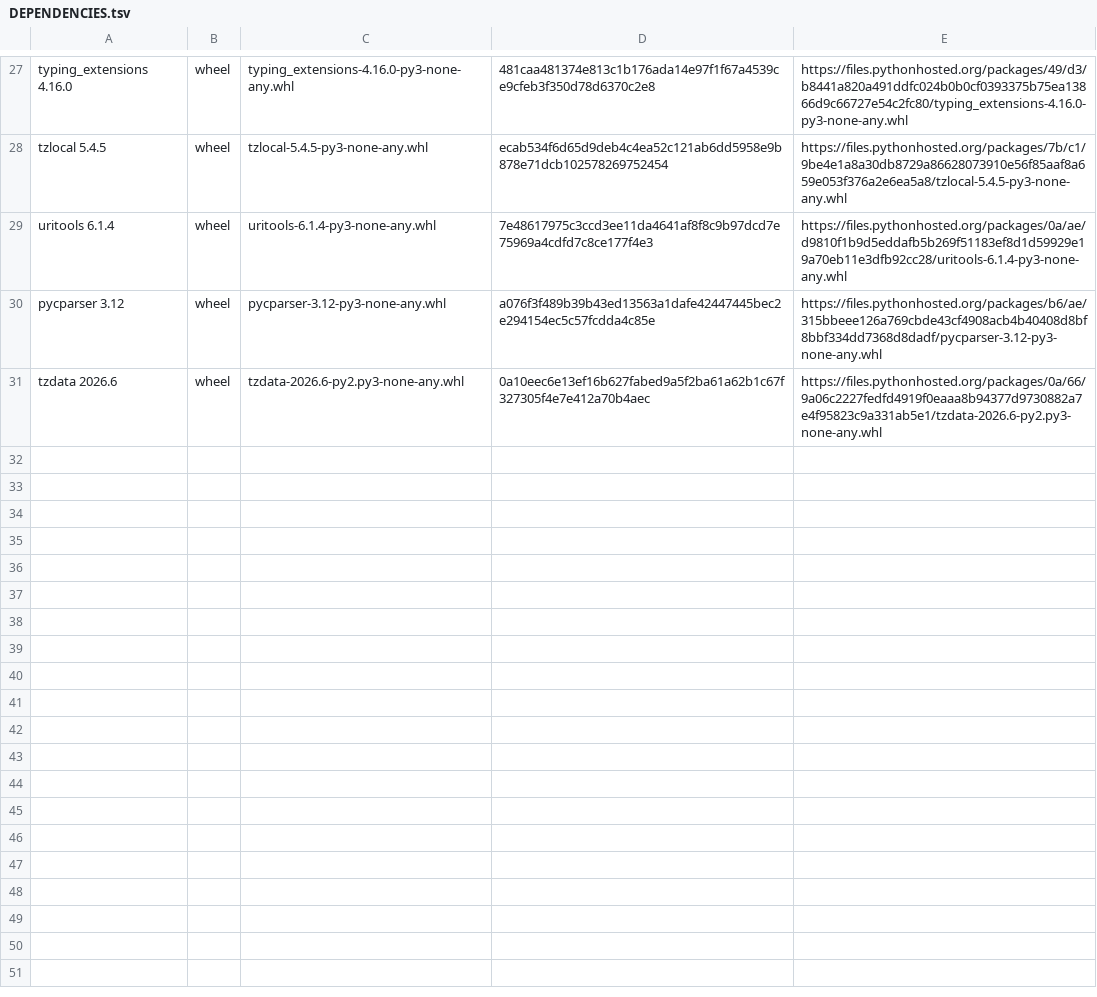
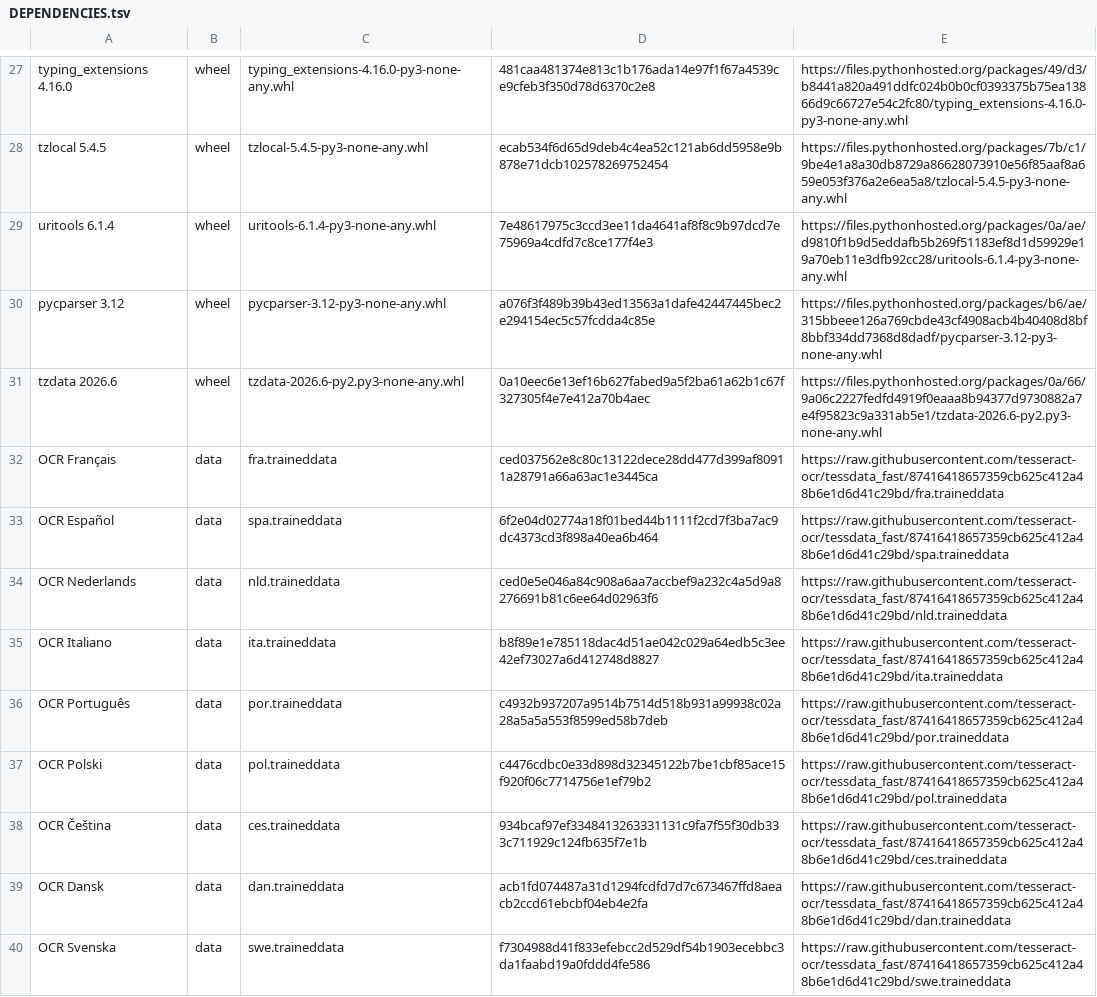
Before and after one commit to aheinen1971-cmd/pdf-digital, a TSV file: DEPENDENCIES.tsv, drawn as a sheet; only a part is shown, gaps mark what is left out; the diff covers the shown part only; the diff names each change by its address in the sheet, - before the commit and + after, or states it on an @@ line.

```diff
--- a/DEPENDENCIES.tsv
+++ b/DEPENDENCIES.tsv
+row 32: OCR Français | data | fra.traineddata | ced037562e8c80c13122dece28dd477d399af80911a28791a66a63ac1e3445ca | https://raw.githubusercontent.com/tesseract-ocr/tessdata_fast/87416418657359cb625c412a48b6e1d6d41c29bd/fra.traineddata
+row 33: OCR Español | data | spa.traineddata | 6f2e04d02774a18f01bed44b1111f2cd7f3ba7ac9dc4373cd3f898a40ea6b464 | https://raw.githubusercontent.com/tesseract-ocr/tessdata_fast/87416418657359cb625c412a48b6e1d6d41c29bd/spa.traineddata
+row 34: OCR Nederlands | data | nld.traineddata | ced0e5e046a84c908a6aa7accbef9a232c4a5d9a8276691b81c6ee64d02963f6 | https://raw.githubusercontent.com/tesseract-ocr/tessdata_fast/87416418657359cb625c412a48b6e1d6d41c29bd/nld.traineddata
+row 35: OCR Italiano | data | ita.traineddata | b8f89e1e785118dac4d51ae042c029a64edb5c3ee42ef73027a6d412748d8827 | https://raw.githubusercontent.com/tesseract-ocr/tessdata_fast/87416418657359cb625c412a48b6e1d6d41c29bd/ita.traineddata
+row 36: OCR Português | data | por.traineddata | c4932b937207a9514b7514d518b931a99938c02a28a5a5a553f8599ed58b7deb | https://raw.githubusercontent.com/tesseract-ocr/tessdata_fast/87416418657359cb625c412a48b6e1d6d41c29bd/por.traineddata
+row 37: OCR Polski | data | pol.traineddata | c4476cdbc0e33d898d32345122b7be1cbf85ace15f920f06c7714756e1ef79b2 | https://raw.githubusercontent.com/tesseract-ocr/tessdata_fast/87416418657359cb625c412a48b6e1d6d41c29bd/pol.traineddata
+row 38: OCR Čeština | data | ces.traineddata | 934bcaf97ef3348413263331131c9fa7f55f30db333c711929c124fb635f7e1b | https://raw.githubusercontent.com/tesseract-ocr/tessdata_fast/87416418657359cb625c412a48b6e1d6d41c29bd/ces.traineddata
+row 39: OCR Dansk | data | dan.traineddata | acb1fd074487a31d1294fcdfd7d7c673467ffd8aeacb2ccd61ebcbf04eb4e2fa | https://raw.githubusercontent.com/tesseract-ocr/tessdata_fast/87416418657359cb625c412a48b6e1d6d41c29bd/dan.traineddata
+row 40: OCR Svenska | data | swe.traineddata | f7304988d41f833efebcc2d529df54b1903ecebbc3da1faabd19a0fddd4fe586 | https://raw.githubusercontent.com/tesseract-ocr/tessdata_fast/87416418657359cb625c412a48b6e1d6d41c29bd/swe.traineddata
```
Also changed, not shown: 9 added rows elsewhere in this file, 8 other files.
